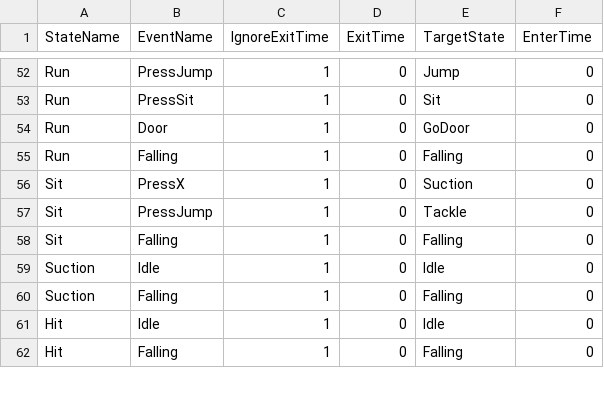
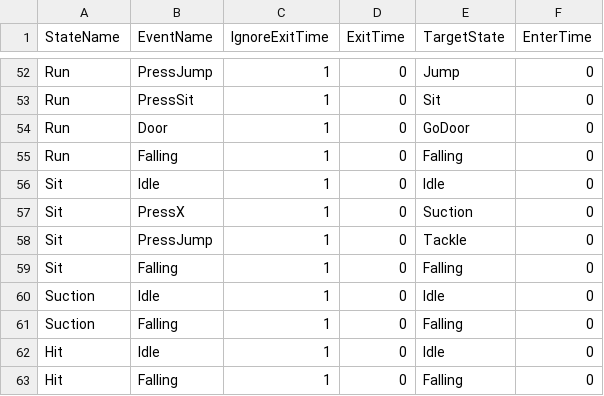
Before and after one commit to lee-jun-young1/kirby, a CSV file: Kirby-bin/animations/Kirby/Kirby_Transition.csv, drawn as a sheet; only a part is shown, gaps mark what is left out.

Commit message:
Kirby Working

```diff
--- a/Kirby-bin/animations/Kirby/Kirby_Transition.csv
+++ b/Kirby-bin/animations/Kirby/Kirby_Transition.csv
@@ -55,2 +55,3 @@ Run,Door,1,0,GoDoor,0
 Run,Falling,1,0,Falling,0
+Sit,Idle,1,0,Idle,0
 Sit,PressX,1,0,Suction,0
```
Also changed, not shown: 14 other files.
